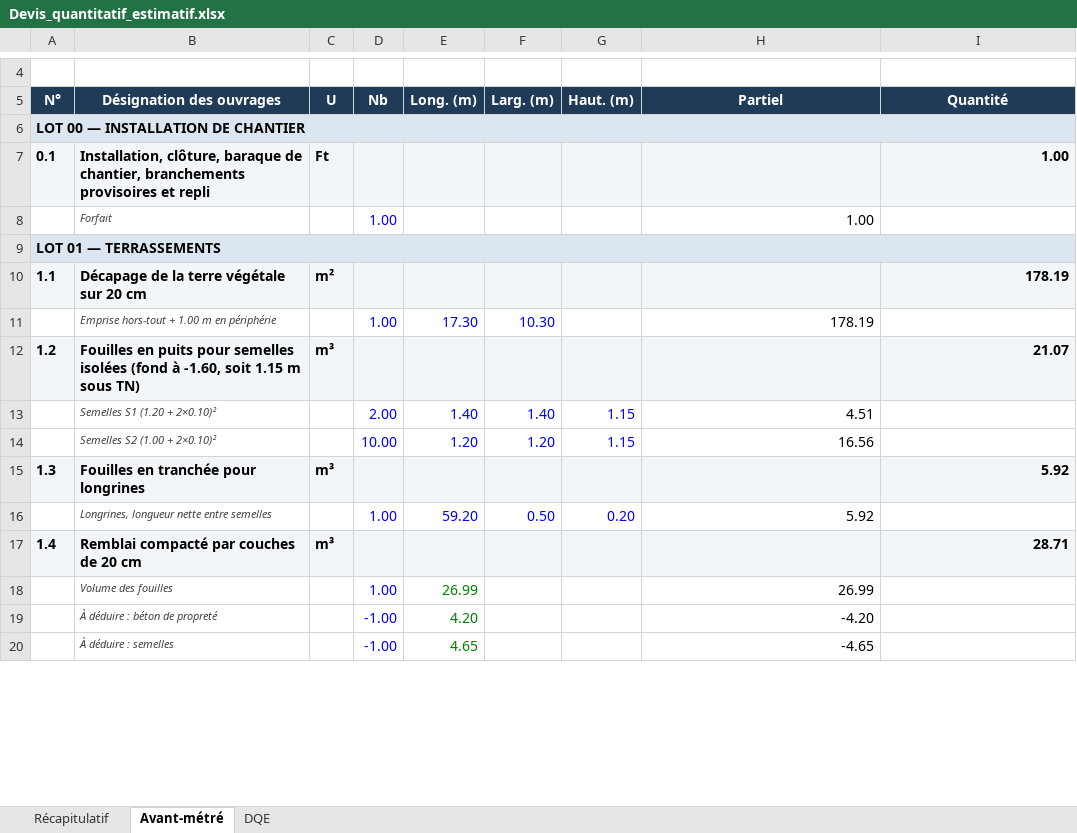
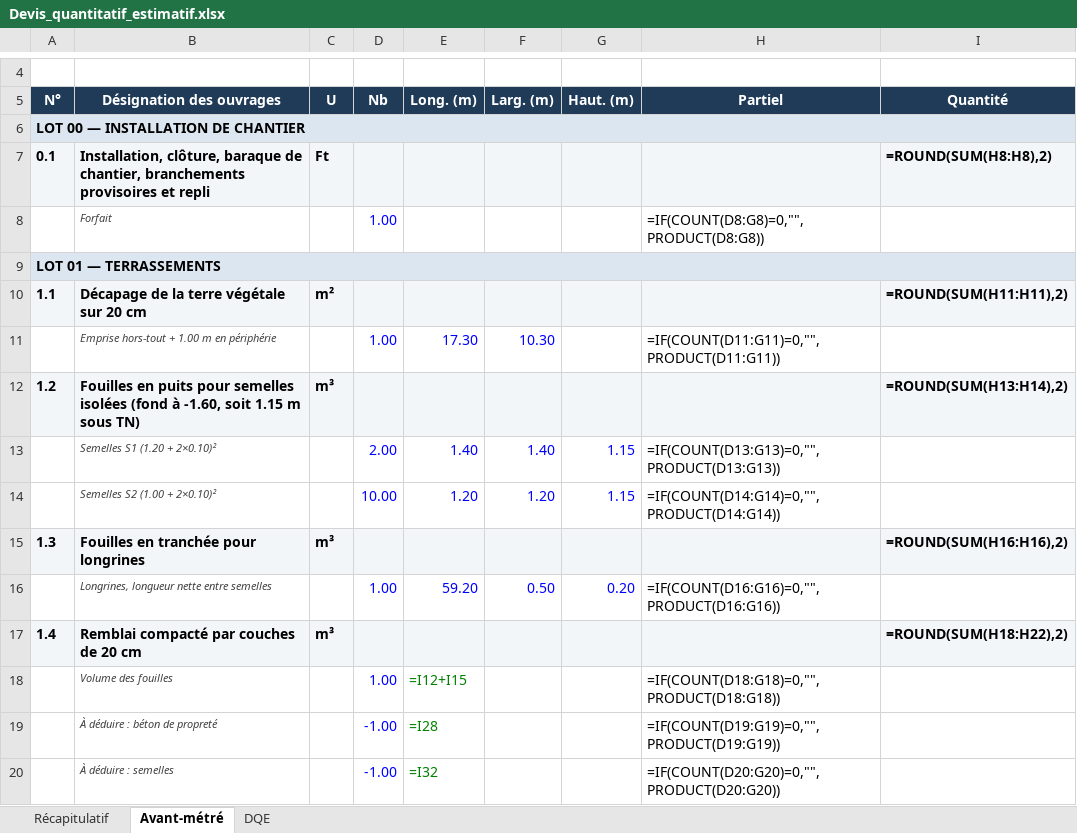
Before and after one commit to ThegreatHamza/Civil-engineer, an Excel workbook: plans/Devis_quantitatif_estimatif.xlsx, sheet Avant-métré, drawn as a sheet; only a part is shown, gaps mark what is left out; values as stored, in another font and other column widths than the file's, no borders; formulas without a stored value are shown as written; the diff covers the shown part only; the diff names each change by its address in the sheet, - before the commit and + after, or states it on an @@ line.

```diff
--- a/plans/Devis_quantitatif_estimatif.xlsx (sheet Avant-métré)
+++ b/plans/Devis_quantitatif_estimatif.xlsx (sheet Avant-métré)
-I7 (Quantité): 1.00
+I7 (Quantité): =ROUND(SUM(H8:H8),2)
-H8 (Partiel): 1.00
+H8 (Partiel): =IF(COUNT(D8:G8)=0,"",PRODUCT(D8:G8))
-I10 (Quantité): 178.19
+I10 (Quantité): =ROUND(SUM(H11:H11),2)
-H11 (Partiel): 178.19
+H11 (Partiel): =IF(COUNT(D11:G11)=0,"",PRODUCT(D11:G11))
-I12 (Quantité): 21.07
+I12 (Quantité): =ROUND(SUM(H13:H14),2)
-H13 (Partiel): 4.51
+H13 (Partiel): =IF(COUNT(D13:G13)=0,"",PRODUCT(D13:G13))
-H14 (Partiel): 16.56
+H14 (Partiel): =IF(COUNT(D14:G14)=0,"",PRODUCT(D14:G14))
-I15 (Quantité): 5.92
+I15 (Quantité): =ROUND(SUM(H16:H16),2)
-H16 (Partiel): 5.92
+H16 (Partiel): =IF(COUNT(D16:G16)=0,"",PRODUCT(D16:G16))
-I17 (Quantité): 28.71
+I17 (Quantité): =ROUND(SUM(H18:H22),2)
-E18 (Long. (m)): 26.99
+E18 (Long. (m)): =I12+I15
-H18 (Partiel): 26.99
+H18 (Partiel): =IF(COUNT(D18:G18)=0,"",PRODUCT(D18:G18))
-E19 (Long. (m)): 4.20
+E19 (Long. (m)): =I28
-H19 (Partiel): -4.20
+H19 (Partiel): =IF(COUNT(D19:G19)=0,"",PRODUCT(D19:G19))
-E20 (Long. (m)): 4.65
+E20 (Long. (m)): =I32
-H20 (Partiel): -4.65
+H20 (Partiel): =IF(COUNT(D20:G20)=0,"",PRODUCT(D20:G20))
```
Also changed, not shown: 188 edited cells elsewhere in this sheet, sheet DQE, sheet Récapitulatif, plans/Planning_travaux.xlsx, 5 other files.
